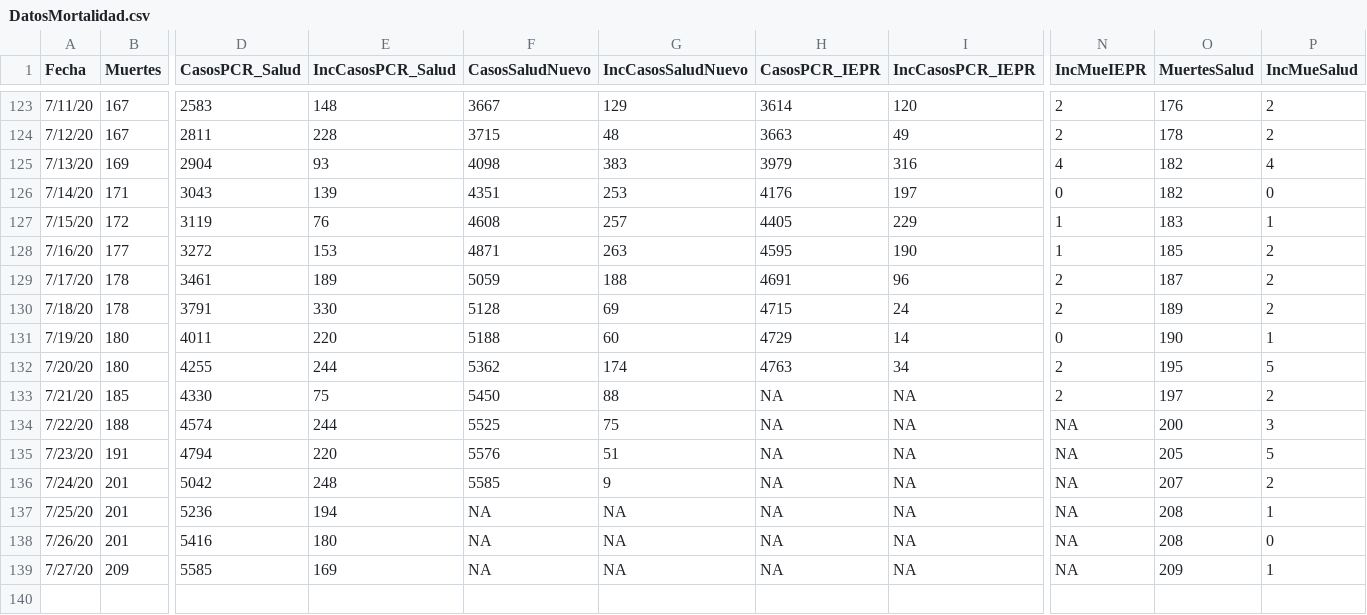
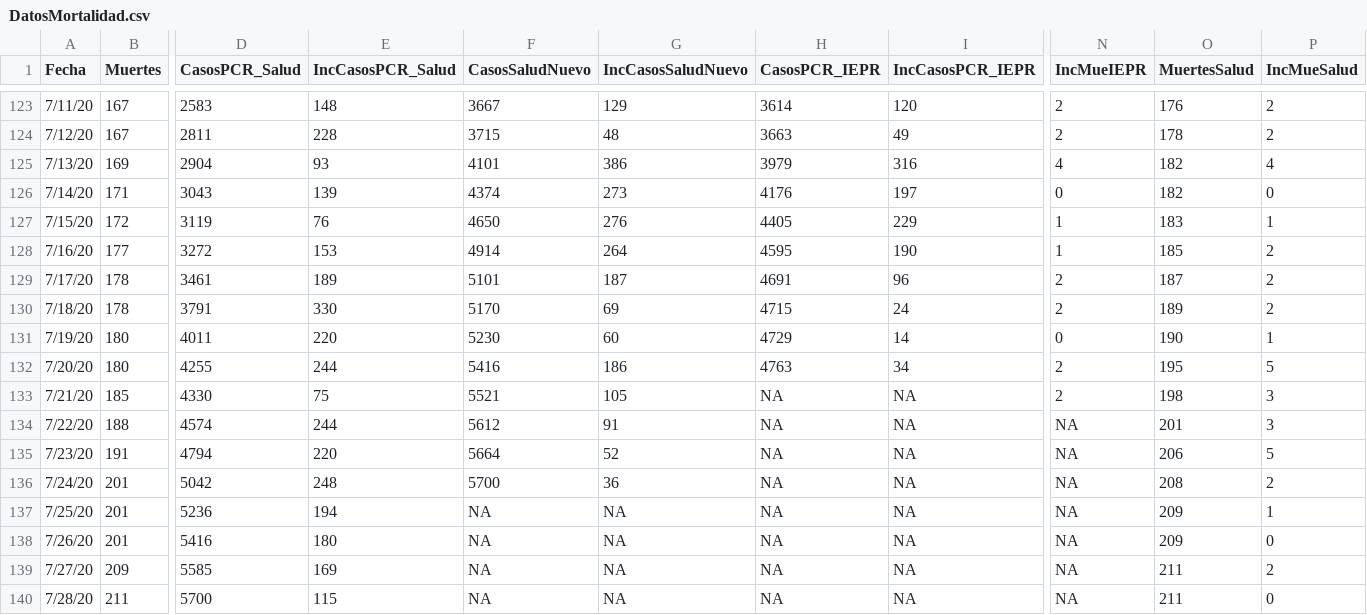
Before and after one commit to rafalab/pr-covid, a CSV file: dashboard/data/DatosMortalidad.csv, drawn as a sheet; only a part is shown, gaps mark what is left out; rows hold the shown columns only; the diff names each change by its address in the sheet, - before the commit and + after, or states it on an @@ line.

Commit message:
actualizando datos de mortalidad y hospitalizaciones

```diff
--- a/dashboard/data/DatosMortalidad.csv
+++ b/dashboard/data/DatosMortalidad.csv
-F125 (CasosSaludNuevo): 4098
+F125 (CasosSaludNuevo): 4101
-G125 (IncCasosSaludNuevo): 383
+G125 (IncCasosSaludNuevo): 386
-F126 (CasosSaludNuevo): 4351
+F126 (CasosSaludNuevo): 4374
-G126 (IncCasosSaludNuevo): 253
+G126 (IncCasosSaludNuevo): 273
-F127 (CasosSaludNuevo): 4608
+F127 (CasosSaludNuevo): 4650
-G127 (IncCasosSaludNuevo): 257
+G127 (IncCasosSaludNuevo): 276
-F128 (CasosSaludNuevo): 4871
+F128 (CasosSaludNuevo): 4914
-G128 (IncCasosSaludNuevo): 263
+G128 (IncCasosSaludNuevo): 264
-F129 (CasosSaludNuevo): 5059
+F129 (CasosSaludNuevo): 5101
-G129 (IncCasosSaludNuevo): 188
+G129 (IncCasosSaludNuevo): 187
-F130 (CasosSaludNuevo): 5128
+F130 (CasosSaludNuevo): 5170
-F131 (CasosSaludNuevo): 5188
+F131 (CasosSaludNuevo): 5230
-F132 (CasosSaludNuevo): 5362
+F132 (CasosSaludNuevo): 5416
-G132 (IncCasosSaludNuevo): 174
+G132 (IncCasosSaludNuevo): 186
-F133 (CasosSaludNuevo): 5450
+F133 (CasosSaludNuevo): 5521
-G133 (IncCasosSaludNuevo): 88
+G133 (IncCasosSaludNuevo): 105
-O133 (MuertesSalud): 197
+O133 (MuertesSalud): 198
-P133 (IncMueSalud): 2
+P133 (IncMueSalud): 3
-F134 (CasosSaludNuevo): 5525
+F134 (CasosSaludNuevo): 5612
-G134 (IncCasosSaludNuevo): 75
+G134 (IncCasosSaludNuevo): 91
-O134 (MuertesSalud): 200
+O134 (MuertesSalud): 201
-F135 (CasosSaludNuevo): 5576
+F135 (CasosSaludNuevo): 5664
-G135 (IncCasosSaludNuevo): 51
+G135 (IncCasosSaludNuevo): 52
-O135 (MuertesSalud): 205
+O135 (MuertesSalud): 206
-F136 (CasosSaludNuevo): 5585
+F136 (CasosSaludNuevo): 5700
-G136 (IncCasosSaludNuevo): 9
+G136 (IncCasosSaludNuevo): 36
-O136 (MuertesSalud): 207
+O136 (MuertesSalud): 208
-O137:O138 (MuertesSalud): 208
+O137:O138 (MuertesSalud): 209
-O139 (MuertesSalud): 209
+O139 (MuertesSalud): 211
-P139 (IncMueSalud): 1
+P139 (IncMueSalud): 2
+row 140: 7/28/20 | 211 | 5700 | 115 | NA | NA | NA | NA | NA | 211 | 0
```
